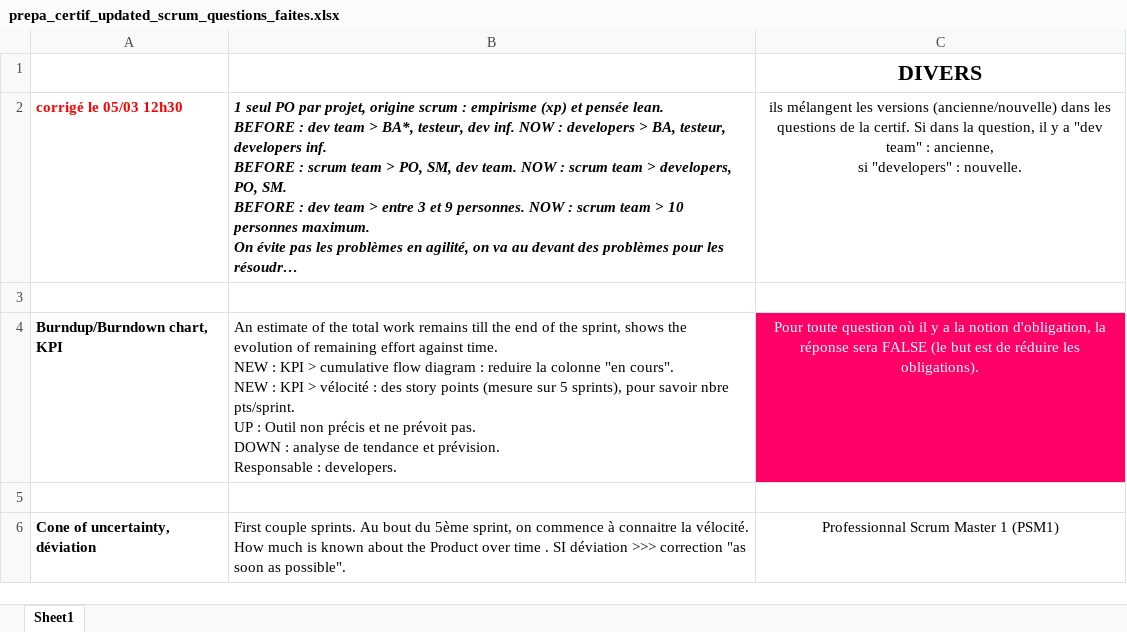
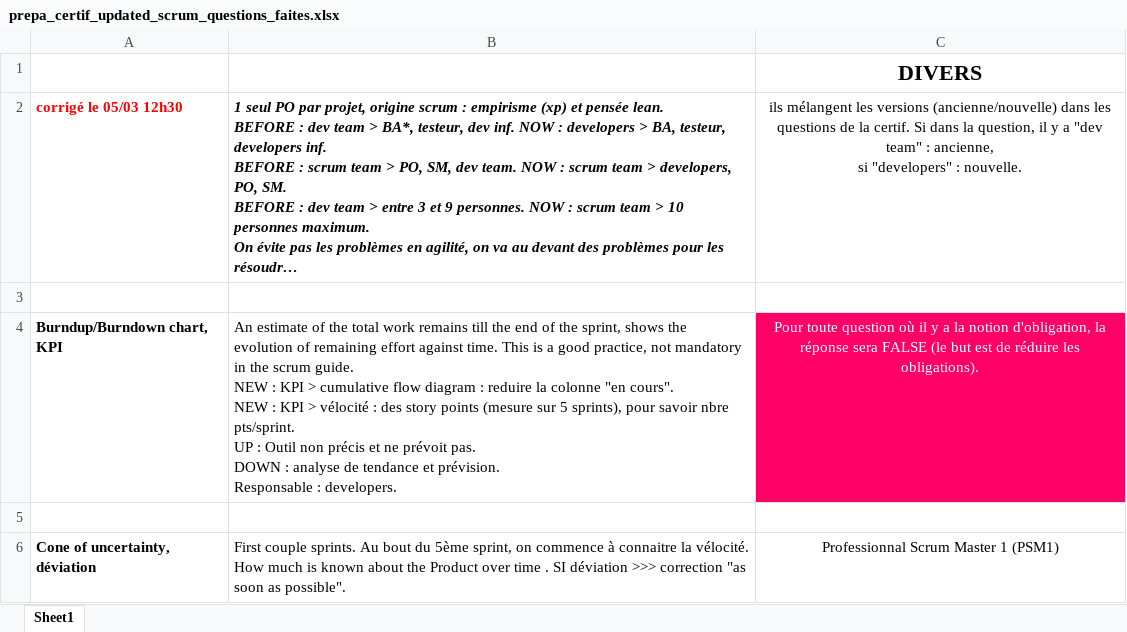
Before and after one commit to gitstream007/prepa_certif_new_scrum_guide, an Excel workbook: prepa_certif_updated_scrum_questions_faites.xlsx, sheet Sheet1, drawn as a sheet; only a part is shown; long unchanged cells end in …; values as stored, in another font and other column widths than the file's, no borders; ↵ is a line break in a cell; the diff covers the shown part only; the diff names each change by its address in the sheet, - before the commit and + after, or states it on an @@ line.

```diff
--- a/prepa_certif_updated_scrum_questions_faites.xlsx (sheet Sheet1)
+++ b/prepa_certif_updated_scrum_questions_faites.xlsx (sheet Sheet1)
-B4: …against time. ↵ NEW :…
+B4: …against time. This is a good practice, not mandatory in the scrum guide. ↵ NEW :…
```
Also changed, not shown: 2 edited cells elsewhere in this sheet, 1 other file.
